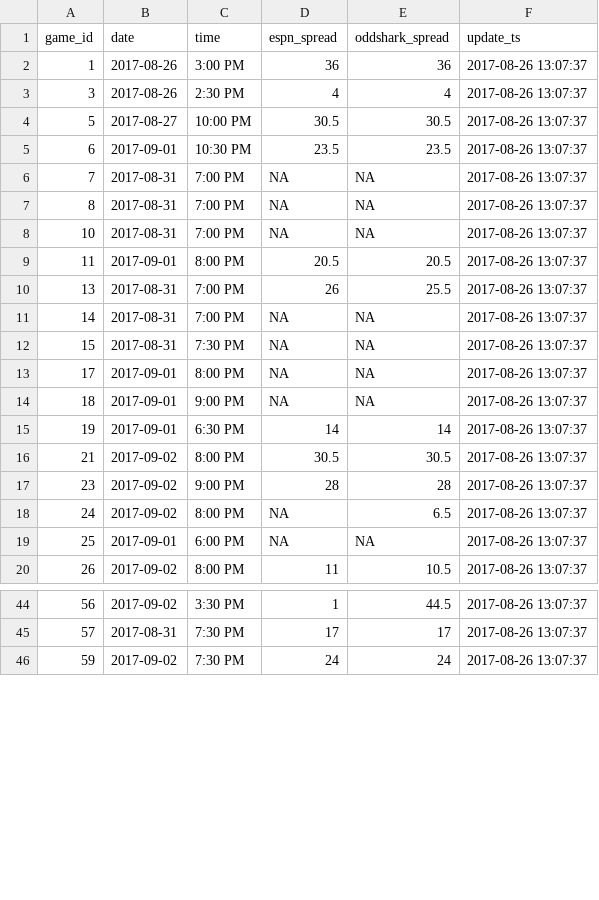
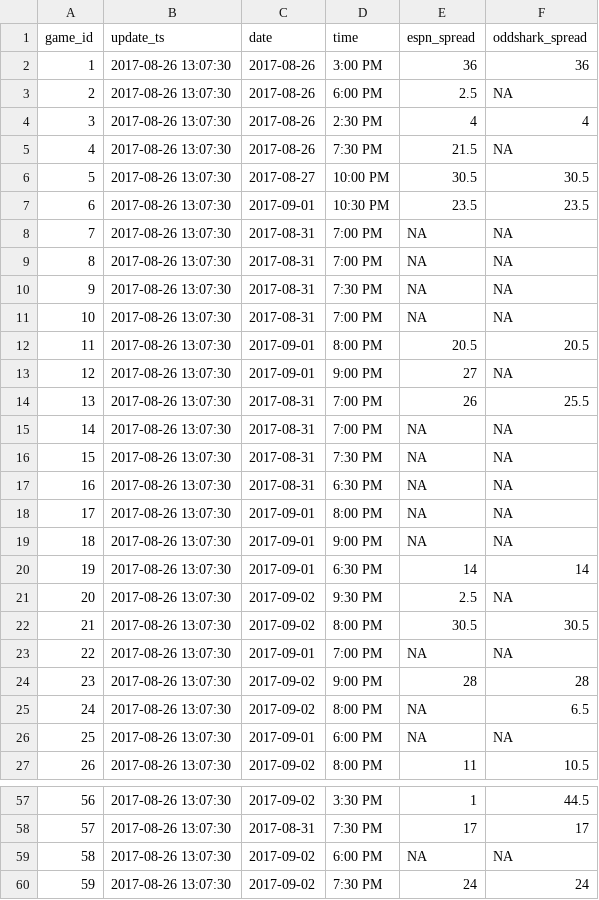
Before and after one commit to timhealz/SIF_scrape, a CSV file: output/Week 1, 2017/2017-08-26/Spreads_2017-08-26.csv, drawn as a sheet; only a part is shown, gaps mark what is left out; removed rows and columns are numbered as before the commit, all else as after; the diff covers the shown part only; the diff names each change by its address in the sheet, - before the commit and + after, or states it on an @@ line.

```diff
--- a/output/Week 1, 2017/2017-08-26/Spreads_2017-08-26.csv
+++ b/output/Week 1, 2017/2017-08-26/Spreads_2017-08-26.csv
+column B (update_ts), row 2: 2017-08-26 13:07:30; row 4: 2017-08-26 13:07:30; rows 6-9: all 2017-08-26 13:07:30; rows 11-12: 2017-08-26 13:07:30 | 2017-08-26 13:07:30; rows 14-16: all 2017-08-26 13:07:30; rows 18-20: all 2017-08-26 13:07:30; row 22: 2017-08-26 13:07:30; rows 24-27: all 2017-08-26 13:07:30; rows 57-58: 2017-08-26 13:07:30 | 2017-08-26 13:07:30; row 60: 2017-08-26 13:07:30
-column F (update_ts), rows 2-20: all 2017-08-26 13:07:37; rows 44-46: all 2017-08-26 13:07:37
+row 3: 2 | 2017-08-26 13:07:30 | 2017-08-26 | 6:00 PM | 2.5 | NA
+row 5: 4 | 2017-08-26 13:07:30 | 2017-08-26 | 7:30 PM | 21.5 | NA
+row 10: 9 | 2017-08-26 13:07:30 | 2017-08-31 | 7:30 PM | NA | NA
+row 13: 12 | 2017-08-26 13:07:30 | 2017-09-01 | 9:00 PM | 27 | NA
+row 17: 16 | 2017-08-26 13:07:30 | 2017-08-31 | 6:30 PM | NA | NA
+row 21: 20 | 2017-08-26 13:07:30 | 2017-09-02 | 9:30 PM | 2.5 | NA
+row 23: 22 | 2017-08-26 13:07:30 | 2017-09-01 | 7:00 PM | NA | NA
+row 59: 58 | 2017-08-26 13:07:30 | 2017-09-02 | 6:00 PM | NA | NA
```
Also changed, not shown: 16 added rows elsewhere in this file, 1 other file.
